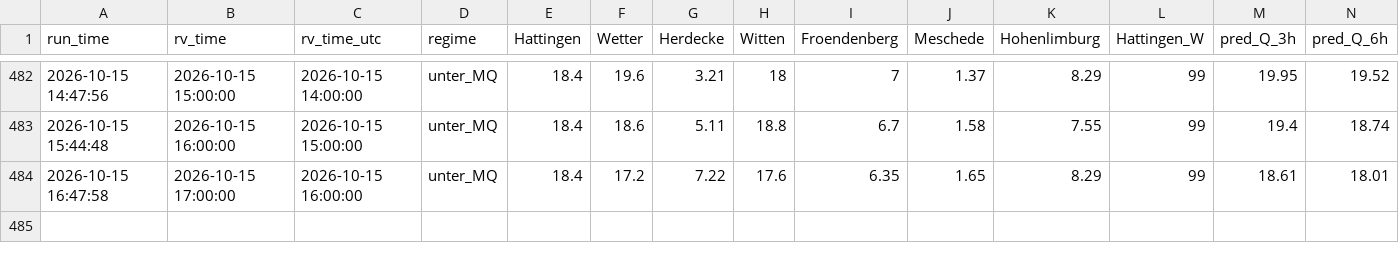
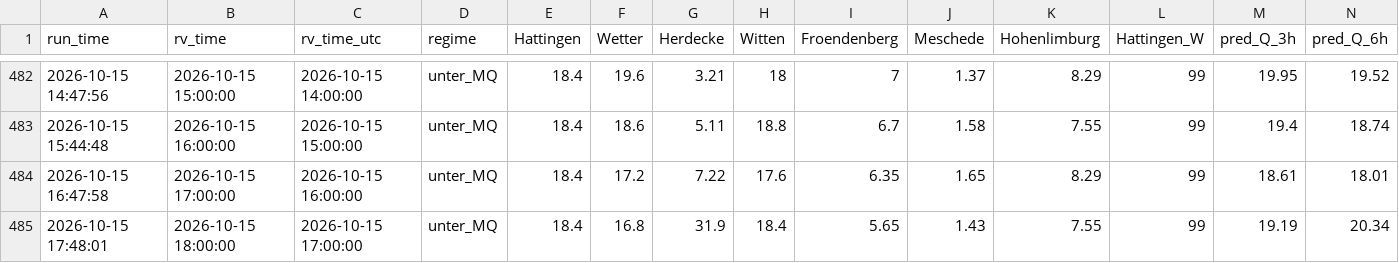
Before and after one commit to f3lixSi/hw-dahlhausen-daten, a CSV file: daten/live_log.csv, drawn as a sheet; only a part is shown, gaps mark what is left out; rows hold the shown columns only; the diff names each change by its address in the sheet, - before the commit and + after, or states it on an @@ line.

```diff
--- a/daten/live_log.csv
+++ b/daten/live_log.csv
+row 485: 2026-10-15 17:48:01 | 2026-10-15 18:00:00 | 2026-10-15 17:00:00 | unter_MQ | 18.4 | 16.8 | 31.9 | 18.4 | 5.65 | 1.43 | 7.55 | 99 | 19.19 | 20.34
```
Also changed, not shown: 2 other files.
